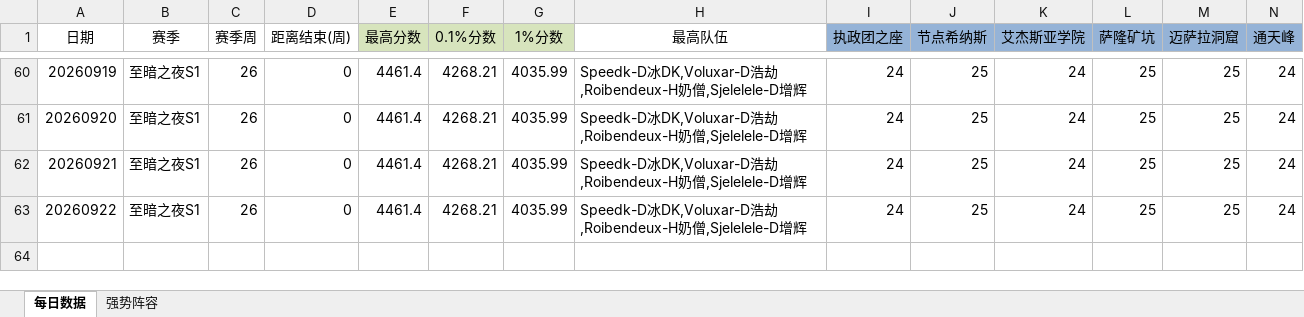
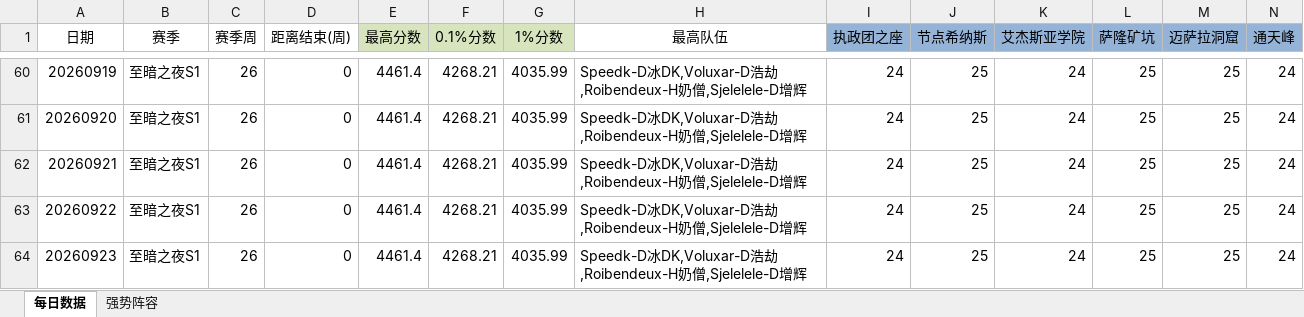
Before and after one commit to lvxingzhi/WowDailyReport, an Excel workbook: 大秘境分数行情.xlsx, sheet 每日数据, drawn as a sheet; only a part is shown, gaps mark what is left out; values as stored, in another font and other column widths than the file's, no borders; rows hold the shown columns only; the diff names each change by its address in the sheet, - before the commit and + after, or states it on an @@ line.

```diff
--- a/大秘境分数行情.xlsx (sheet 每日数据)
+++ b/大秘境分数行情.xlsx (sheet 每日数据)
+row 64: 20260923 | 至暗之夜S1 | 26 | 0 | 4461.4 | 4268.21 | 4035.99 | Speedk-D冰DK,Voluxar-D浩劫,Roibendeux-H奶僧,Sjelelele-D增辉 | 24 | 25 | 24 | 25 | 25 | 24
```
Also changed, not shown: 1 other file.
